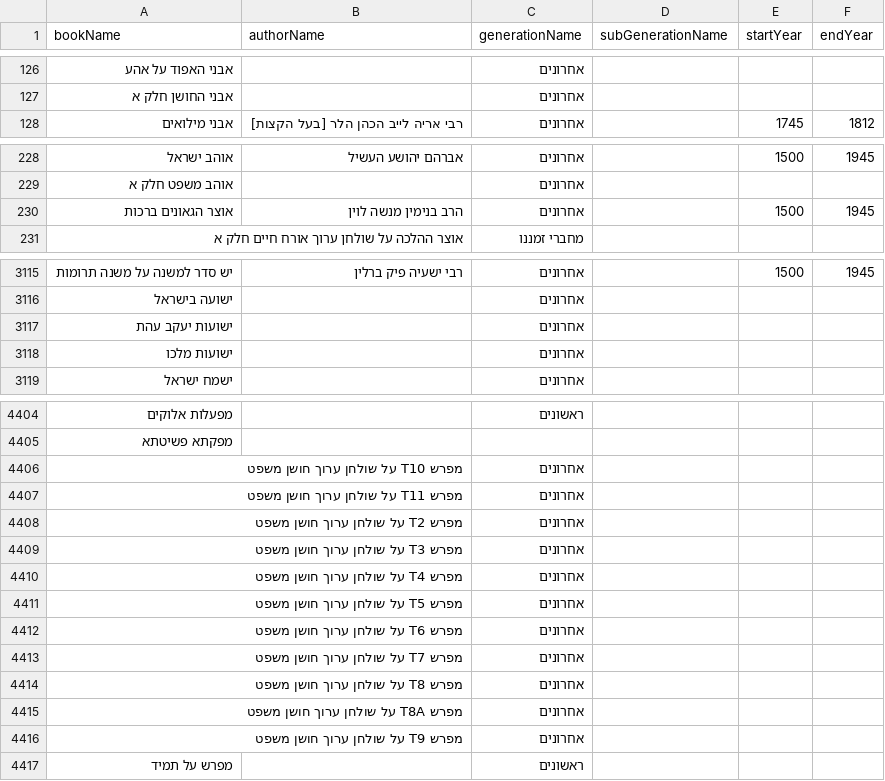
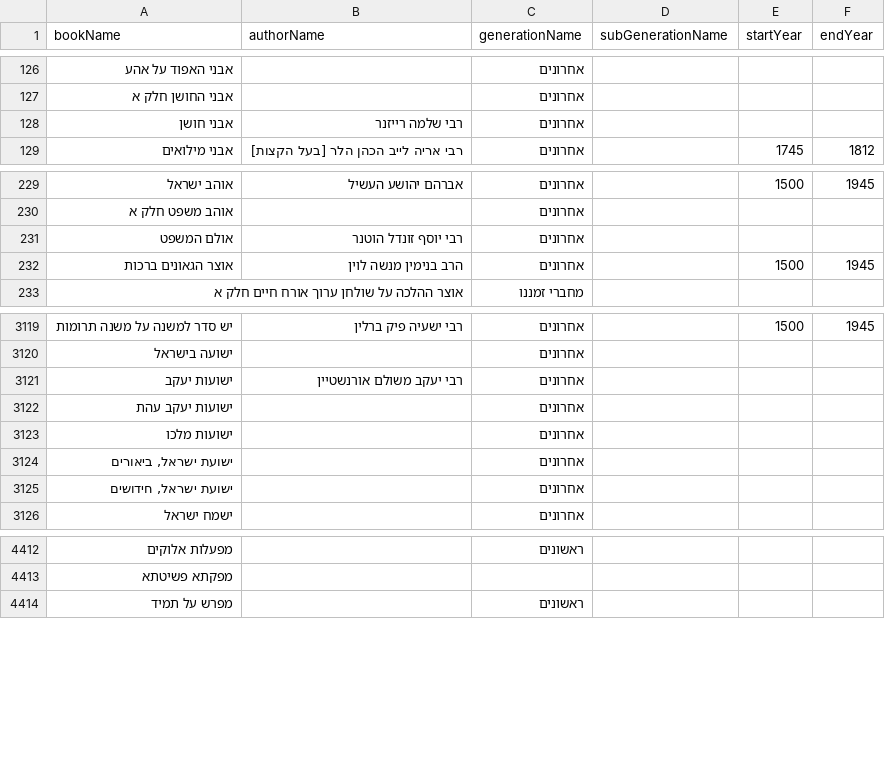
Before and after one commit to Otzaria/otzaria-library, a CSV file: ForDB/book_info.csv, drawn as a sheet; only a part is shown, gaps mark what is left out; removed rows and columns are numbered as before the commit, all else as after; the diff covers the shown part only; the diff names each change by its address in the sheet, - before the commit and + after, or states it on an @@ line.

```diff
--- a/ForDB/book_info.csv
+++ b/ForDB/book_info.csv
+row 128: אבני חושן | רבי שלמה רייזנר | אחרונים
+row 231: אולם המשפט | רבי יוסף זונדל הוטנר | אחרונים
+row 3121: ישועות יעקב | רבי יעקב משולם אורנשטיין | אחרונים
+row 3124: ישועת ישראל, ביאורים |  | אחרונים
+row 3125: ישועת ישראל, חידושים |  | אחרונים
-row 4406: מפרש T10 על שולחן ערוך חושן משפט |  | אחרונים
-row 4407: מפרש T11 על שולחן ערוך חושן משפט |  | אחרונים
-row 4408: מפרש T2 על שולחן ערוך חושן משפט |  | אחרונים
-row 4409: מפרש T3 על שולחן ערוך חושן משפט |  | אחרונים
-row 4410: מפרש T4 על שולחן ערוך חושן משפט |  | אחרונים
-row 4411: מפרש T5 על שולחן ערוך חושן משפט |  | אחרונים
-row 4412: מפרש T6 על שולחן ערוך חושן משפט |  | אחרונים
-row 4413: מפרש T7 על שולחן ערוך חושן משפט |  | אחרונים
-row 4414: מפרש T8 על שולחן ערוך חושן משפט |  | אחרונים
-row 4415: מפרש T8A על שולחן ערוך חושן משפט |  | אחרונים
-row 4416: מפרש T9 על שולחן ערוך חושן משפט |  | אחרונים
```
Also changed, not shown: 7 added rows and 1 removed row elsewhere in this file, ForDB/book_banners.csv, 31 other files.
